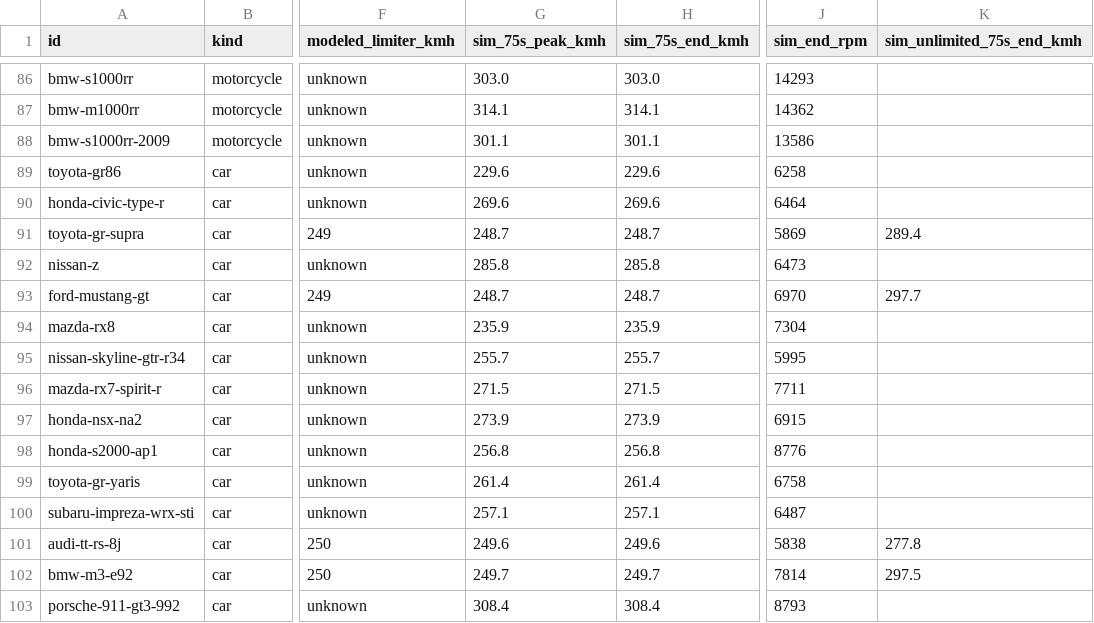
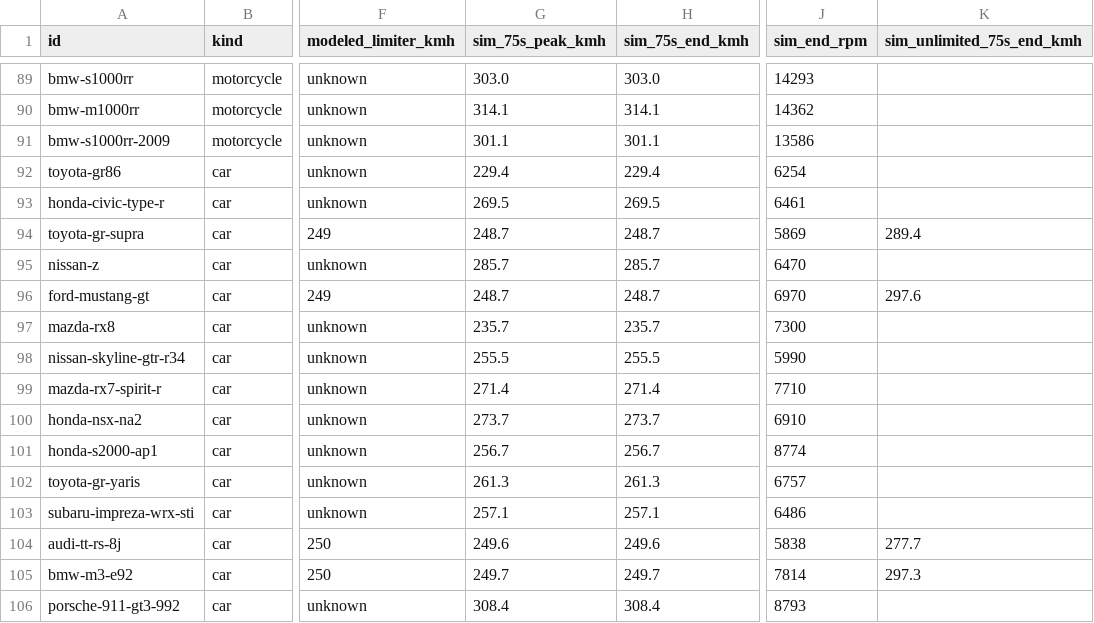
Before and after one commit to ChocoKado/engine_sim, a CSV file: data/SPEED_AUDIT.csv, drawn as a sheet; only a part is shown, gaps mark what is left out; addresses are those after the commit; the diff covers the shown part only; the diff names each change by its address in the sheet, - before the commit and + after, or states it on an @@ line.

```diff
--- a/data/SPEED_AUDIT.csv
+++ b/data/SPEED_AUDIT.csv
-G92 (sim_75s_peak_kmh): 229.6
+G92 (sim_75s_peak_kmh): 229.4
-H92 (sim_75s_end_kmh): 229.6
+H92 (sim_75s_end_kmh): 229.4
-J92 (sim_end_rpm): 6258
+J92 (sim_end_rpm): 6254
-G93 (sim_75s_peak_kmh): 269.6
+G93 (sim_75s_peak_kmh): 269.5
-H93 (sim_75s_end_kmh): 269.6
+H93 (sim_75s_end_kmh): 269.5
-J93 (sim_end_rpm): 6464
+J93 (sim_end_rpm): 6461
-G95 (sim_75s_peak_kmh): 285.8
+G95 (sim_75s_peak_kmh): 285.7
-H95 (sim_75s_end_kmh): 285.8
+H95 (sim_75s_end_kmh): 285.7
-J95 (sim_end_rpm): 6473
+J95 (sim_end_rpm): 6470
-K96 (sim_unlimited_75s_end_kmh): 297.7
+K96 (sim_unlimited_75s_end_kmh): 297.6
-G97 (sim_75s_peak_kmh): 235.9
+G97 (sim_75s_peak_kmh): 235.7
-H97 (sim_75s_end_kmh): 235.9
+H97 (sim_75s_end_kmh): 235.7
-J97 (sim_end_rpm): 7304
+J97 (sim_end_rpm): 7300
-G98 (sim_75s_peak_kmh): 255.7
+G98 (sim_75s_peak_kmh): 255.5
-H98 (sim_75s_end_kmh): 255.7
+H98 (sim_75s_end_kmh): 255.5
-J98 (sim_end_rpm): 5995
+J98 (sim_end_rpm): 5990
-G99 (sim_75s_peak_kmh): 271.5
+G99 (sim_75s_peak_kmh): 271.4
-H99 (sim_75s_end_kmh): 271.5
+H99 (sim_75s_end_kmh): 271.4
-J99 (sim_end_rpm): 7711
+J99 (sim_end_rpm): 7710
-G100 (sim_75s_peak_kmh): 273.9
+G100 (sim_75s_peak_kmh): 273.7
-H100 (sim_75s_end_kmh): 273.9
+H100 (sim_75s_end_kmh): 273.7
-J100 (sim_end_rpm): 6915
+J100 (sim_end_rpm): 6910
-G101 (sim_75s_peak_kmh): 256.8
+G101 (sim_75s_peak_kmh): 256.7
-H101 (sim_75s_end_kmh): 256.8
+H101 (sim_75s_end_kmh): 256.7
-J101 (sim_end_rpm): 8776
+J101 (sim_end_rpm): 8774
-G102 (sim_75s_peak_kmh): 261.4
+G102 (sim_75s_peak_kmh): 261.3
-H102 (sim_75s_end_kmh): 261.4
+H102 (sim_75s_end_kmh): 261.3
-J102 (sim_end_rpm): 6758
+J102 (sim_end_rpm): 6757
-J103 (sim_end_rpm): 6487
+J103 (sim_end_rpm): 6486
-K104 (sim_unlimited_75s_end_kmh): 277.8
+K104 (sim_unlimited_75s_end_kmh): 277.7
-K105 (sim_unlimited_75s_end_kmh): 297.5
+K105 (sim_unlimited_75s_end_kmh): 297.3
```
Also changed, not shown: 6 added rows and 17 edited cells elsewhere in this file, data/MODEL_CATALOG.csv, 28 other files.
